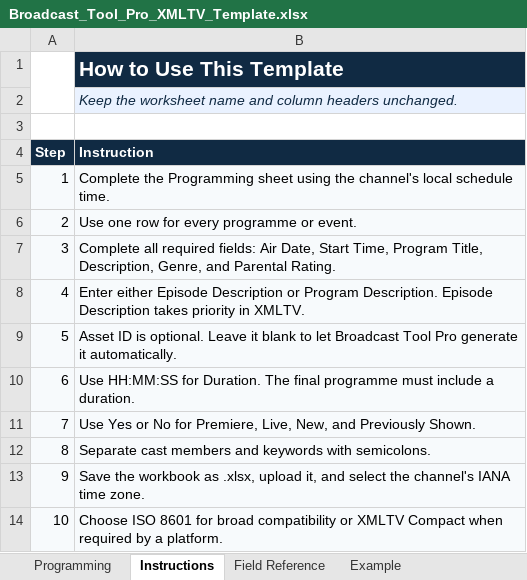
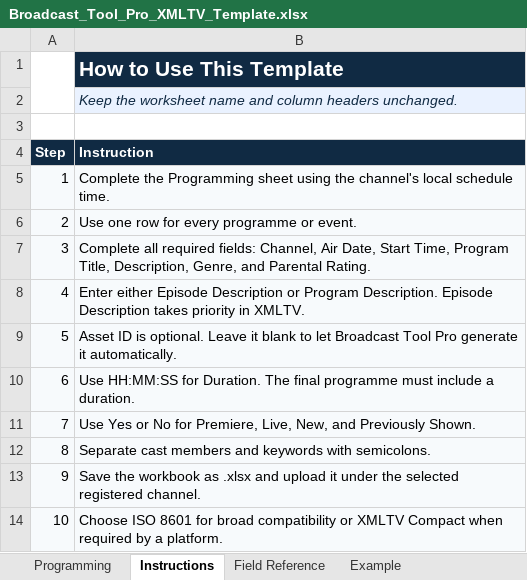
Before and after one commit to leiyanc/broadcasttoolpro, an Excel workbook: backend/assets/Broadcast_Tool_Pro_XMLTV_Template.xlsx, sheet Instructions, drawn as a sheet; values as stored, in another font and other column widths than the file's, no borders; charts and pictures not drawn; the diff names each change by its address in the sheet, - before the commit and + after, or states it on an @@ line.

Commit message:
Enforce registered channel identity

```diff
--- a/backend/assets/Broadcast_Tool_Pro_XMLTV_Template.xlsx (sheet Instructions)
+++ b/backend/assets/Broadcast_Tool_Pro_XMLTV_Template.xlsx (sheet Instructions)
-B7 (Instruction): …required fields: Air Date,…
+B7 (Instruction): …required fields: Channel, Air Date,…
-B13 (Instruction): …workbook as .xlsx, upload it, and select the channel's IANA time zone.
+B13 (Instruction): …workbook as .xlsx and upload it under the selected registered channel.
```
Also changed, not shown: sheet Field Reference, sheet Example, sheet Programming, charts or pictures, 26 other files.
